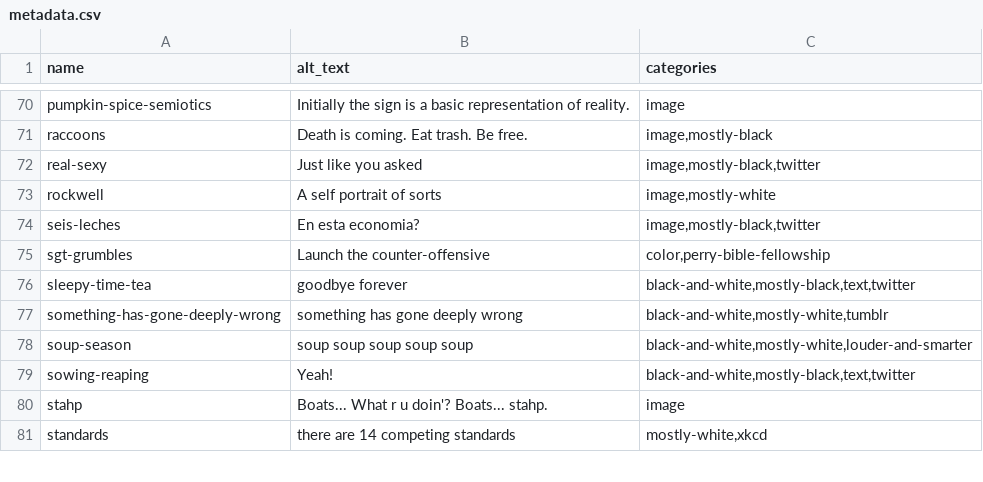
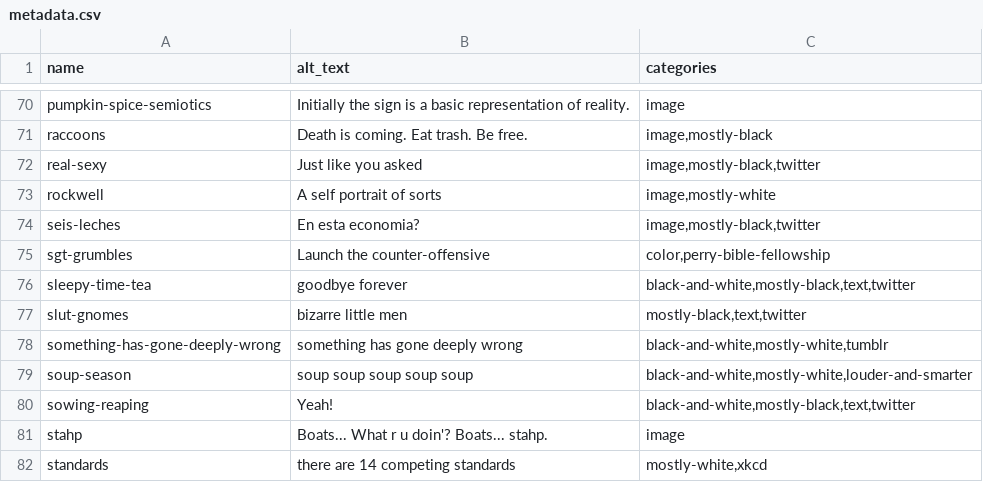
Before and after one commit to pmlandwehr/pmlandwehr.github.io, a CSV file: metadata.csv, drawn as a sheet; only a part is shown, gaps mark what is left out.

Commit message:
slut-gnomes, metadata

```diff
--- a/metadata.csv
+++ b/metadata.csv
@@ -76,2 +76,3 @@ sgt-grumbles,Launch the counter-offensive,"color,perry-bible-fellowship"
 sleepy-time-tea,goodbye forever,"black-and-white,mostly-black,text,twitter"
+slut-gnomes,bizarre little men,"mostly-black,text,twitter"
 something-has-gone-deeply-wrong,something has gone deeply wrong,"black-and-white,mostly-white,tumblr"
```
